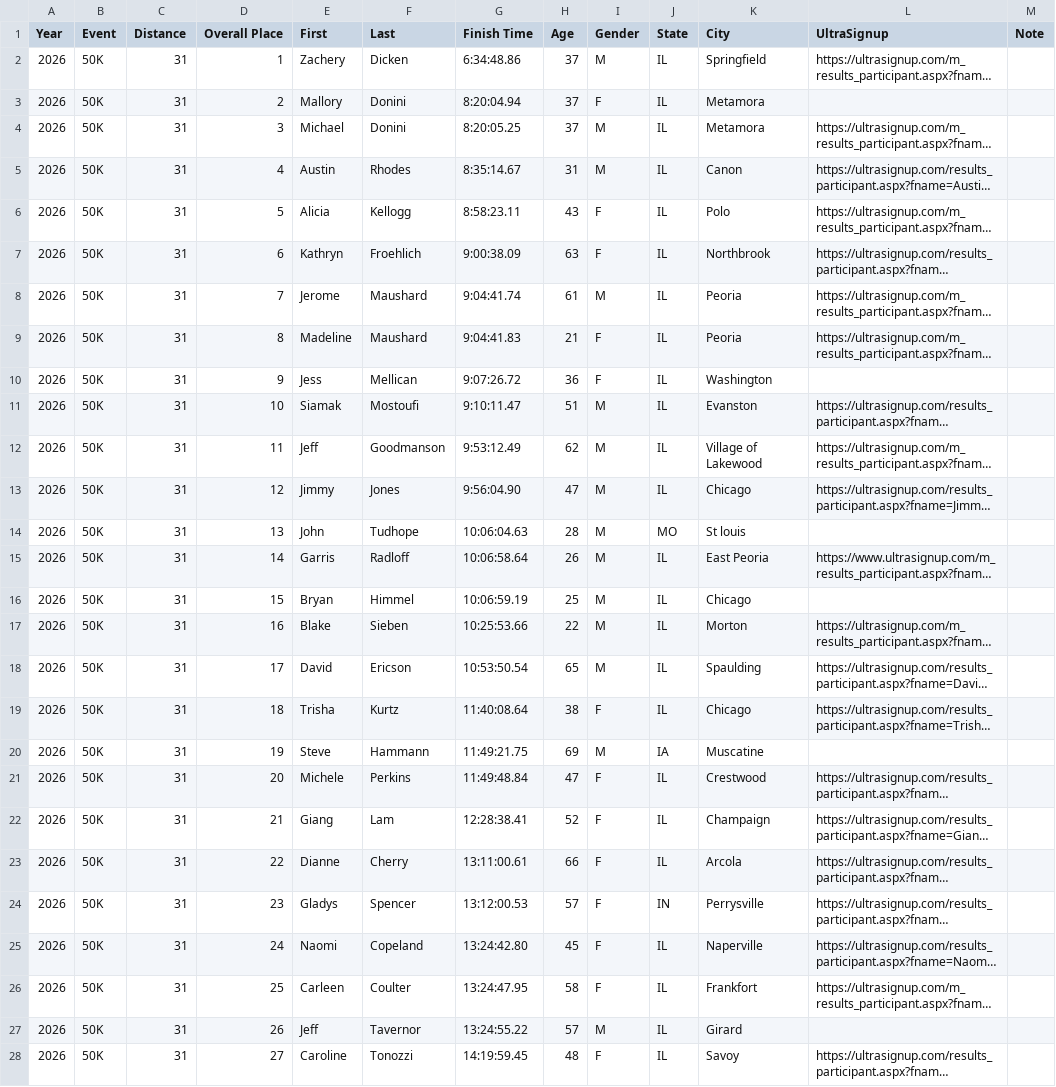
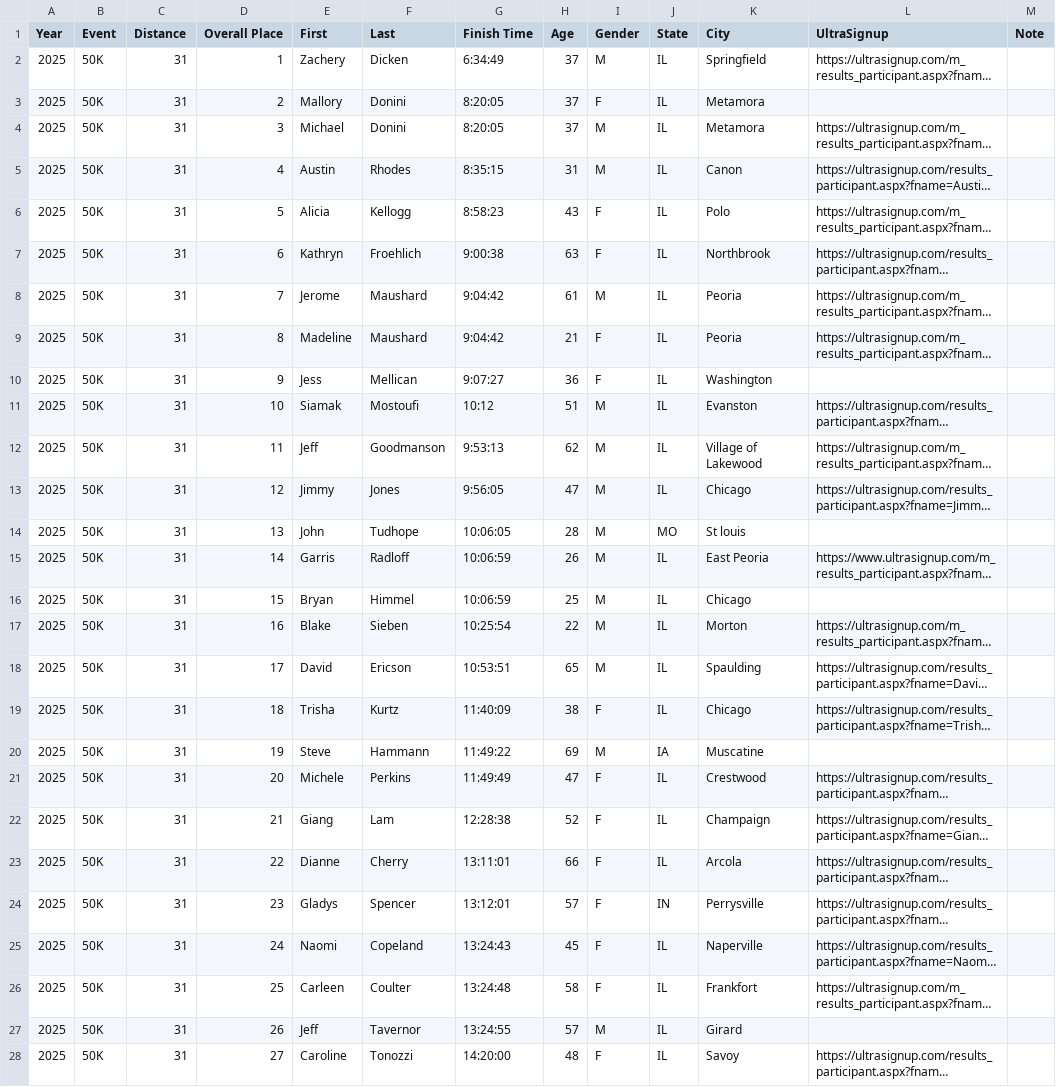
Before and after one commit to dfailing/CMAR, a CSV file: data-raw/2025-50-kilometer.csv, drawn as a sheet; long unchanged cells end in …; the diff names each change by its address in the sheet, - before the commit and + after, or states it on an @@ line.

```diff
--- a/data-raw/2025-50-kilometer.csv
+++ b/data-raw/2025-50-kilometer.csv
-A2:A28 (Year): 2026
+A2:A28 (Year): 2025
-G2 (Finish Time): 6:34:48.86
+G2 (Finish Time): 6:34:49
-G3 (Finish Time): 8:20:04.94
+G3 (Finish Time): 8:20:05
-G4 (Finish Time): 8:20:05.25
+G4 (Finish Time): 8:20:05
-G5 (Finish Time): 8:35:14.67
+G5 (Finish Time): 8:35:15
-G6 (Finish Time): 8:58:23.11
+G6 (Finish Time): 8:58:23
-G7 (Finish Time): 9:00:38.09
+G7 (Finish Time): 9:00:38
-G8 (Finish Time): 9:04:41.74
+G8 (Finish Time): 9:04:42
-G9 (Finish Time): 9:04:41.83
+G9 (Finish Time): 9:04:42
-G10 (Finish Time): 9:07:26.72
+G10 (Finish Time): 9:07:27
-G11 (Finish Time): 9:10:11.47
+G11 (Finish Time): 10:12
-G12 (Finish Time): 9:53:12.49
+G12 (Finish Time): 9:53:13
-G13 (Finish Time): 9:56:04.90
+G13 (Finish Time): 9:56:05
-G14 (Finish Time): 10:06:04.63
+G14 (Finish Time): 10:06:05
-G15 (Finish Time): 10:06:58.64
+G15 (Finish Time): 10:06:59
-G16 (Finish Time): 10:06:59.19
+G16 (Finish Time): 10:06:59
-G17 (Finish Time): 10:25:53.66
+G17 (Finish Time): 10:25:54
-G18 (Finish Time): 10:53:50.54
+G18 (Finish Time): 10:53:51
-G19 (Finish Time): 11:40:08.64
+G19 (Finish Time): 11:40:09
-G20 (Finish Time): 11:49:21.75
+G20 (Finish Time): 11:49:22
-G21 (Finish Time): 11:49:48.84
+G21 (Finish Time): 11:49:49
-G22 (Finish Time): 12:28:38.41
+G22 (Finish Time): 12:28:38
-G23 (Finish Time): 13:11:00.61
+G23 (Finish Time): 13:11:01
-G24 (Finish Time): 13:12:00.53
+G24 (Finish Time): 13:12:01
-G25 (Finish Time): 13:24:42.80
+G25 (Finish Time): 13:24:43
-G26 (Finish Time): 13:24:47.95
+G26 (Finish Time): 13:24:48
-G27 (Finish Time): 13:24:55.22
+G27 (Finish Time): 13:24:55
-G28 (Finish Time): 14:19:59.45
+G28 (Finish Time): 14:20:00
```
Also changed, not shown: data-export/UltraSignup-2025-50-kilometer.csv, data/all_results.csv, 1 other file.
